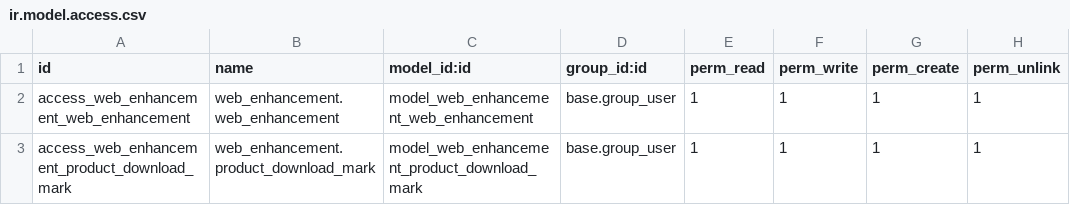
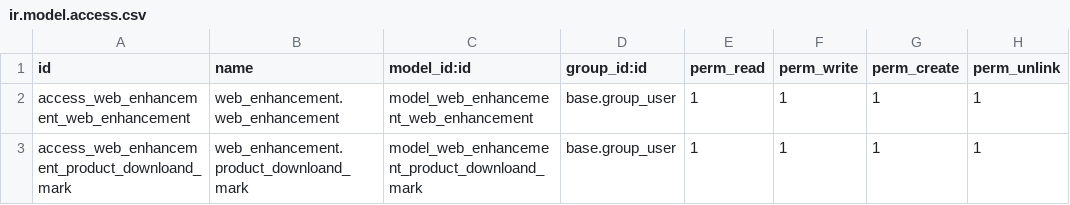
Before and after one commit to etarsi/odoo-custom-addons, a CSV file: et/web_enhancement/security/ir.model.access.csv, drawn as a sheet.

```diff
--- a/et/web_enhancement/security/ir.model.access.csv
+++ b/et/web_enhancement/security/ir.model.access.csv
@@ -2,2 +2,2 @@ id,name,model_id:id,group_id:id,perm_read,perm_write,perm_create,perm_unlink
 access_web_enhancement_web_enhancement,web_enhancement.web_enhancement,model_web_enhancement_web_enhancement,base.group_user,1,1,1,1
-access_web_enhancement_product_download_mark,web_enhancement.product_download_mark,model_web_enhancement_product_download_mark,base.group_user,1,1,1,1
+access_web_enhancement_product_downloand_mark,web_enhancement.product_downloand_mark,model_web_enhancement_product_downloand_mark,base.group_user,1,1,1,1
```
